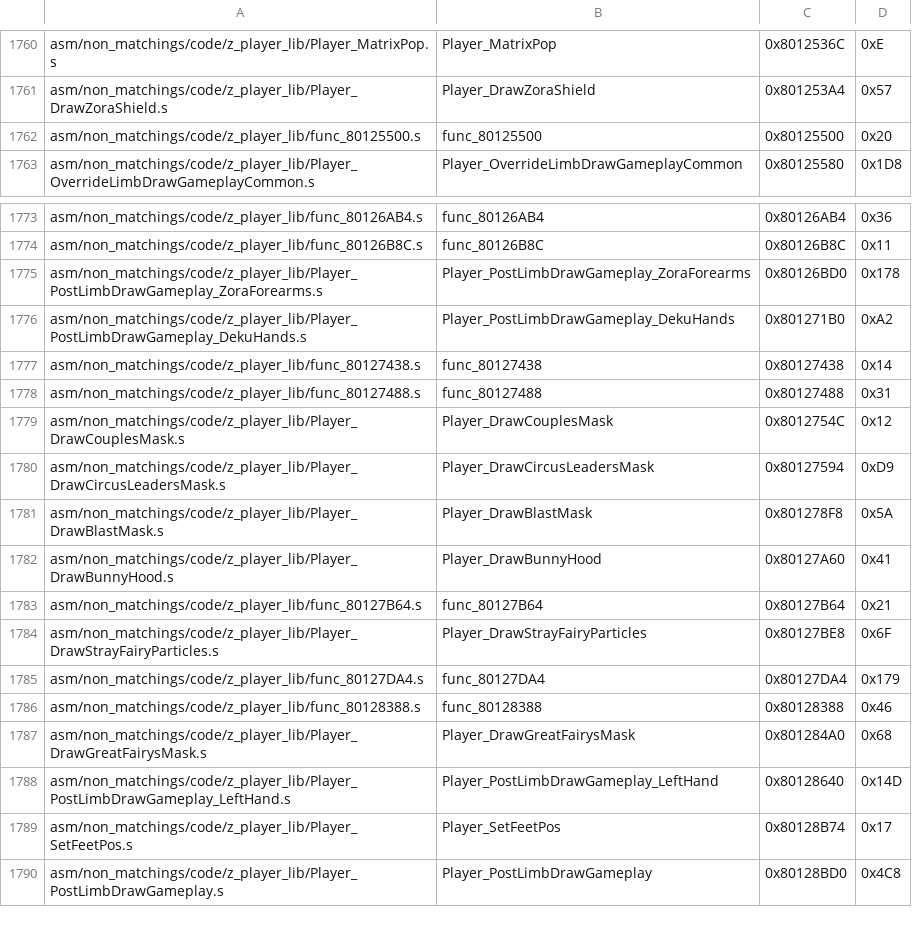
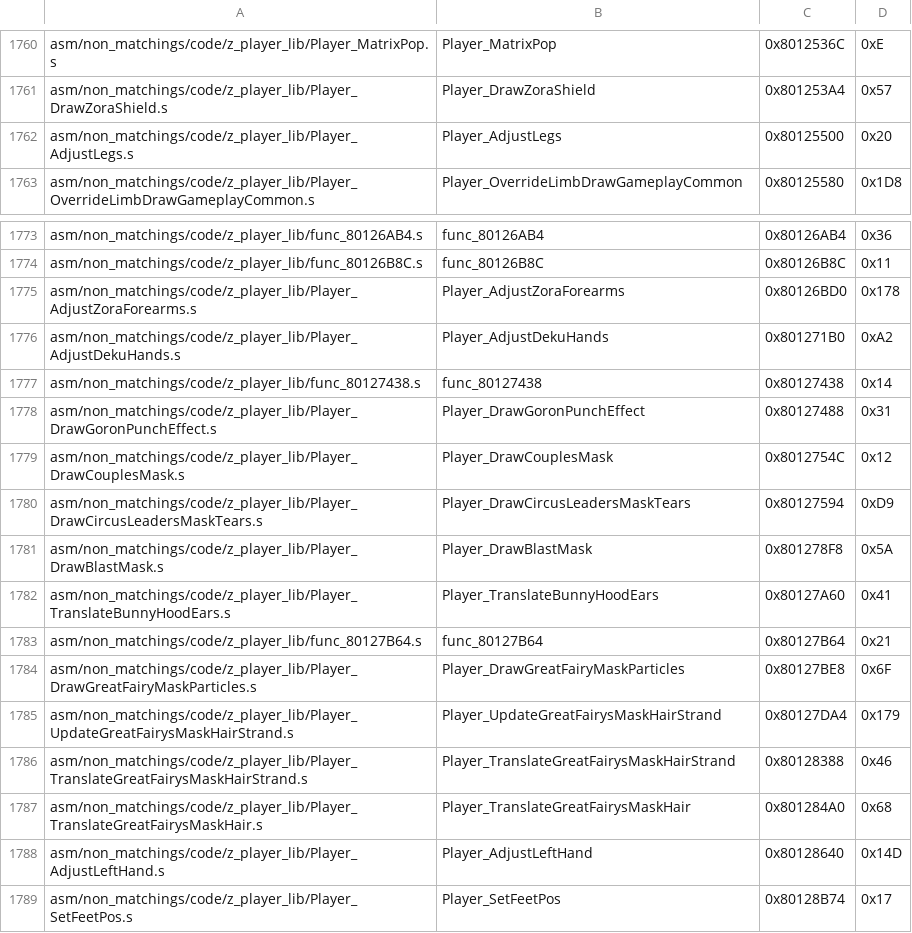
Before and after one commit to engineer124/mm, a CSV file: tools/sizes/code_functions.csv, drawn as a sheet; only a part is shown, gaps mark what is left out; the shorter side is filled out with more unchanged rows.

Commit message:
more player draw docs

```diff
--- a/tools/sizes/code_functions.csv
+++ b/tools/sizes/code_functions.csv
@@ -1761,3 +1761,3 @@ asm/non_matchings/code/z_player_lib/Player_MatrixPop.s,Player_MatrixPop,0x801253
 asm/non_matchings/code/z_player_lib/Player_DrawZoraShield.s,Player_DrawZoraShield,0x801253A4,0x57
-asm/non_matchings/code/z_player_lib/func_80125500.s,func_80125500,0x80125500,0x20
+asm/non_matchings/code/z_player_lib/Player_AdjustLegs.s,Player_AdjustLegs,0x80125500,0x20
 asm/non_matchings/code/z_player_lib/Player_OverrideLimbDrawGameplayCommon.s,Player_OverrideLimbDrawGameplayCommon,0x80125580,0x1D8
@@ -1774,16 +1774,16 @@ asm/non_matchings/code/z_player_lib/func_80126AB4.s,func_80126AB4,0x80126AB4,0x3
 asm/non_matchings/code/z_player_lib/func_80126B8C.s,func_80126B8C,0x80126B8C,0x11
-asm/non_matchings/code/z_player_lib/Player_PostLimbDrawGameplay_ZoraForearms.s,Player_PostLimbDrawGameplay_ZoraForearms,0x80126BD0,0x178
-asm/non_matchings/code/z_player_lib/Player_PostLimbDrawGameplay_DekuHands.s,Player_PostLimbDrawGameplay_DekuHands,0x801271B0,0xA2
+asm/non_matchings/code/z_player_lib/Player_AdjustZoraForearms.s,Player_AdjustZoraForearms,0x80126BD0,0x178
+asm/non_matchings/code/z_player_lib/Player_AdjustDekuHands.s,Player_AdjustDekuHands,0x801271B0,0xA2
 asm/non_matchings/code/z_player_lib/func_80127438.s,func_80127438,0x80127438,0x14
-asm/non_matchings/code/z_player_lib/func_80127488.s,func_80127488,0x80127488,0x31
+asm/non_matchings/code/z_player_lib/Player_DrawGoronPunchEffect.s,Player_DrawGoronPunchEffect,0x80127488,0x31
 asm/non_matchings/code/z_player_lib/Player_DrawCouplesMask.s,Player_DrawCouplesMask,0x8012754C,0x12
-asm/non_matchings/code/z_player_lib/Player_DrawCircusLeadersMask.s,Player_DrawCircusLeadersMask,0x80127594,0xD9
+asm/non_matchings/code/z_player_lib/Player_DrawCircusLeadersMaskTears.s,Player_DrawCircusLeadersMaskTears,0x80127594,0xD9
 asm/non_matchings/code/z_player_lib/Player_DrawBlastMask.s,Player_DrawBlastMask,0x801278F8,0x5A
-asm/non_matchings/code/z_player_lib/Player_DrawBunnyHood.s,Player_DrawBunnyHood,0x80127A60,0x41
+asm/non_matchings/code/z_player_lib/Player_TranslateBunnyHoodEars.s,Player_TranslateBunnyHoodEars,0x80127A60,0x41
 asm/non_matchings/code/z_player_lib/func_80127B64.s,func_80127B64,0x80127B64,0x21
-asm/non_matchings/code/z_player_lib/Player_DrawStrayFairyParticles.s,Player_DrawStrayFairyParticles,0x80127BE8,0x6F
-asm/non_matchings/code/z_player_lib/func_80127DA4.s,func_80127DA4,0x80127DA4,0x179
-asm/non_matchings/code/z_player_lib/func_80128388.s,func_80128388,0x80128388,0x46
-asm/non_matchings/code/z_player_lib/Player_DrawGreatFairysMask.s,Player_DrawGreatFairysMask,0x801284A0,0x68
-asm/non_matchings/code/z_player_lib/Player_PostLimbDrawGameplay_LeftHand.s,Player_PostLimbDrawGameplay_LeftHand,0x80128640,0x14D
+asm/non_matchings/code/z_player_lib/Player_DrawGreatFairyMaskParticles.s,Player_DrawGreatFairyMaskParticles,0x80127BE8,0x6F
+asm/non_matchings/code/z_player_lib/Player_UpdateGreatFairysMaskHairStrand.s,Player_UpdateGreatFairysMaskHairStrand,0x80127DA4,0x179
+asm/non_matchings/code/z_player_lib/Player_TranslateGreatFairysMaskHairStrand.s,Player_TranslateGreatFairysMaskHairStrand,0x80128388,0x46
+asm/non_matchings/code/z_player_lib/Player_TranslateGreatFairysMaskHair.s,Player_TranslateGreatFairysMaskHair,0x801284A0,0x68
+asm/non_matchings/code/z_player_lib/Player_AdjustLeftHand.s,Player_AdjustLeftHand,0x80128640,0x14D
 asm/non_matchings/code/z_player_lib/Player_SetFeetPos.s,Player_SetFeetPos,0x80128B74,0x17
```
Also changed, not shown: 15 other files.
